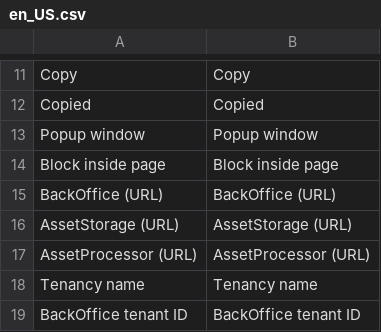
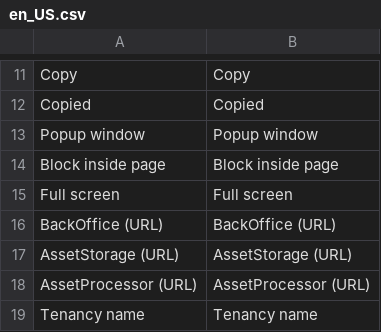
Before and after one commit to aurigma/cchub-magento-integration, a CSV file: i18n/en_US.csv, drawn as a sheet; only a part is shown, gaps mark what is left out; the shorter side is filled out with more unchanged rows.

Commit message:
Add FullScreen editor mode

```diff
--- a/i18n/en_US.csv
+++ b/i18n/en_US.csv
@@ -14,2 +14,3 @@
 "Block inside page","Block inside page"
+"Full screen","Full screen"
 "BackOffice (URL)","BackOffice (URL)"
```
Also changed, not shown: 12 other files.
